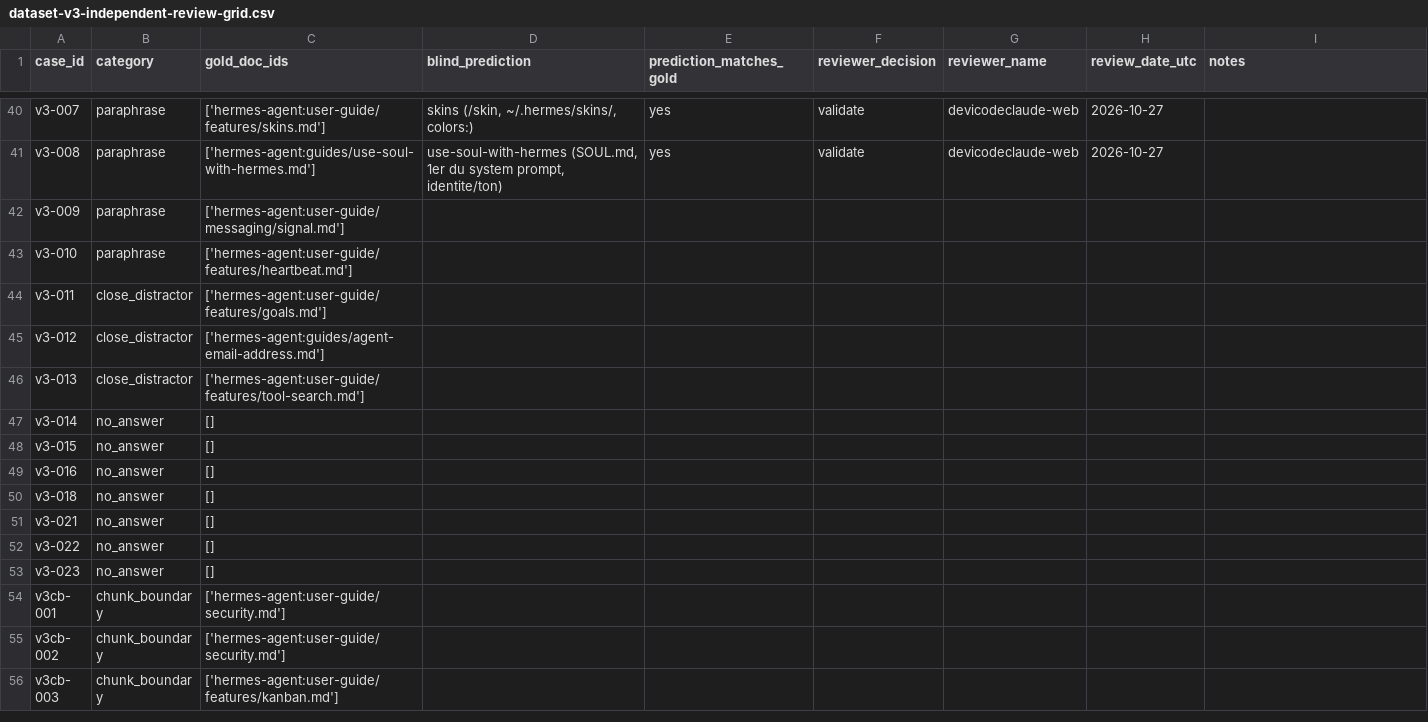
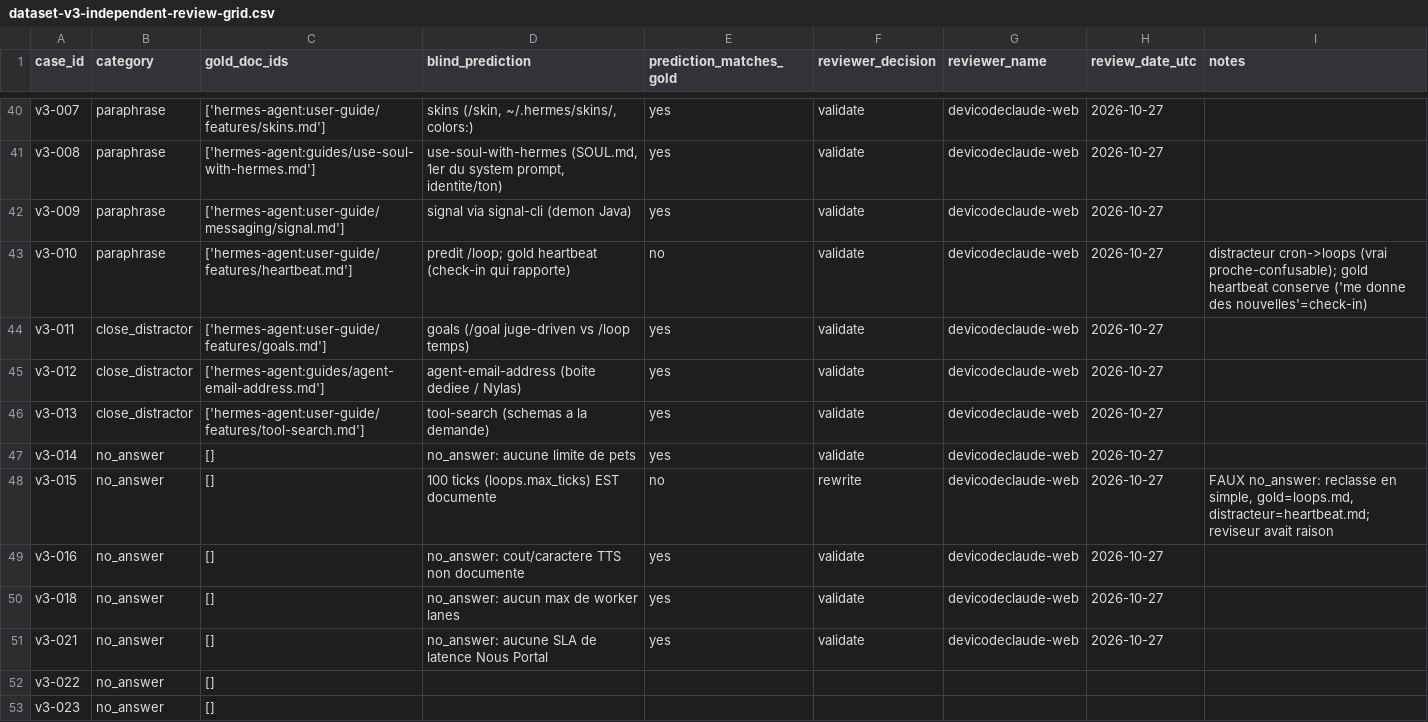
Before and after one commit to devicodeclaude-web/Rag-hermes-agent-, a CSV file: data/review/dataset-v3-independent-review-grid.csv, drawn as a sheet; only a part is shown, gaps mark what is left out; the shorter side is filled out with more unchanged rows.

Commit message:
review(indep-v3): lot 5 (v3-009..021) 10 validated; v3-015 faux no_answer -> simple(loops); v3-010 distracteur -> loops

```diff
--- a/data/review/dataset-v3-independent-review-grid.csv
+++ b/data/review/dataset-v3-independent-review-grid.csv
@@ -41,12 +41,12 @@ v3-007,paraphrase,['hermes-agent:user-guide/features/skins.md'],"skins (/skin, ~
 v3-008,paraphrase,['hermes-agent:guides/use-soul-with-hermes.md'],"use-soul-with-hermes (SOUL.md, 1er du system prompt, identite/ton)",yes,validate,devicodeclaude-web,2026-10-27,
-v3-009,paraphrase,['hermes-agent:user-guide/messaging/signal.md'],,,,,,
-v3-010,paraphrase,['hermes-agent:user-guide/features/heartbeat.md'],,,,,,
-v3-011,close_distractor,['hermes-agent:user-guide/features/goals.md'],,,,,,
-v3-012,close_distractor,['hermes-agent:guides/agent-email-address.md'],,,,,,
-v3-013,close_distractor,['hermes-agent:user-guide/features/tool-search.md'],,,,,,
-v3-014,no_answer,[],,,,,,
-v3-015,no_answer,[],,,,,,
-v3-016,no_answer,[],,,,,,
-v3-018,no_answer,[],,,,,,
-v3-021,no_answer,[],,,,,,
+v3-009,paraphrase,['hermes-agent:user-guide/messaging/signal.md'],signal via signal-cli (demon Java),yes,validate,devicodeclaude-web,2026-10-27,
+v3-010,paraphrase,['hermes-agent:user-guide/features/heartbeat.md'],predit /loop; gold heartbeat (check-in qui rapporte),no,validate,devicodeclaude-web,2026-10-27,distracteur cron->loops (vrai proche-confusable); gold heartbeat conserve ('me donne des nouvelles'=check-in)
+v3-011,close_distractor,['hermes-agent:user-guide/features/goals.md'],goals (/goal juge-driven vs /loop temps),yes,validate,devicodeclaude-web,2026-10-27,
+v3-012,close_distractor,['hermes-agent:guides/agent-email-address.md'],agent-email-address (boite dediee / Nylas),yes,validate,devicodeclaude-web,2026-10-27,
+v3-013,close_distractor,['hermes-agent:user-guide/features/tool-search.md'],tool-search (schemas a la demande),yes,validate,devicodeclaude-web,2026-10-27,
+v3-014,no_answer,[],no_answer: aucune limite de pets,yes,validate,devicodeclaude-web,2026-10-27,
+v3-015,no_answer,[],100 ticks (loops.max_ticks) EST documente,no,rewrite,devicodeclaude-web,2026-10-27,"FAUX no_answer: reclasse en simple, gold=loops.md, distracteur=heartbeat.md; reviseur avait raison"
+v3-016,no_answer,[],no_answer: cout/caractere TTS non documente,yes,validate,devicodeclaude-web,2026-10-27,
+v3-018,no_answer,[],no_answer: aucun max de worker lanes,yes,validate,devicodeclaude-web,2026-10-27,
+v3-021,no_answer,[],no_answer: aucune SLA de latence Nous Portal,yes,validate,devicodeclaude-web,2026-10-27,
 v3-022,no_answer,[],,,,,,
```
Also changed, not shown: 1 other file.
